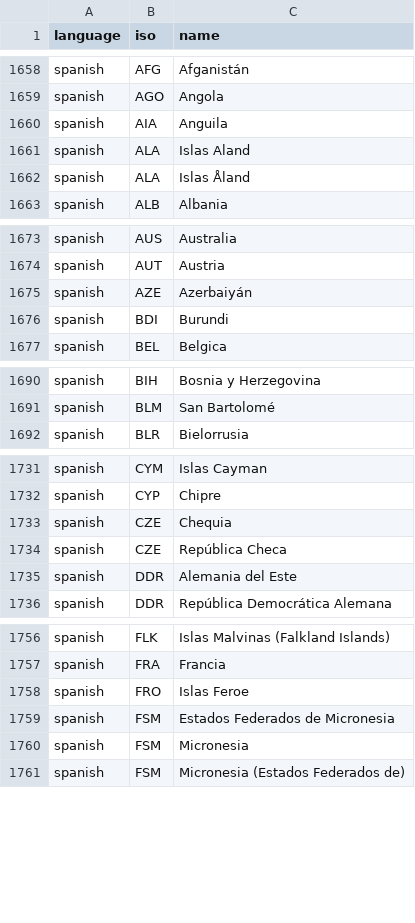
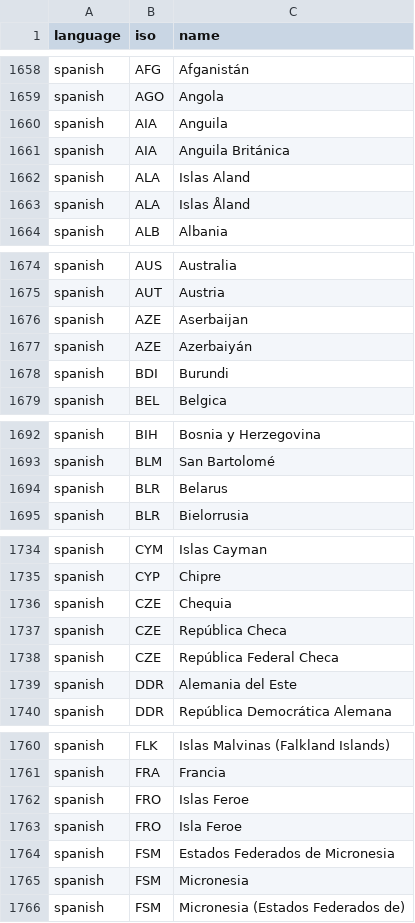
Before and after one commit to carolinebastian/matchcountry, a CSV file: inst/extdata/match.csv, drawn as a sheet; only a part is shown, gaps mark what is left out; the diff covers the shown part only; the diff names each change by its address in the sheet, - before the commit and + after, or states it on an @@ line.

Commit message:
Added Spanish names from Ecuador FDI

```diff
--- a/inst/extdata/match.csv
+++ b/inst/extdata/match.csv
+row 1661: spanish | AIA | Anguila Británica
+row 1676: spanish | AZE | Aserbaijan
+row 1694: spanish | BLR | Belarus
+row 1738: spanish | CZE | República Federal Checa
+row 1763: spanish | FRO | Isla Feroe
```
Also changed, not shown: 4 added rows elsewhere in this file.
